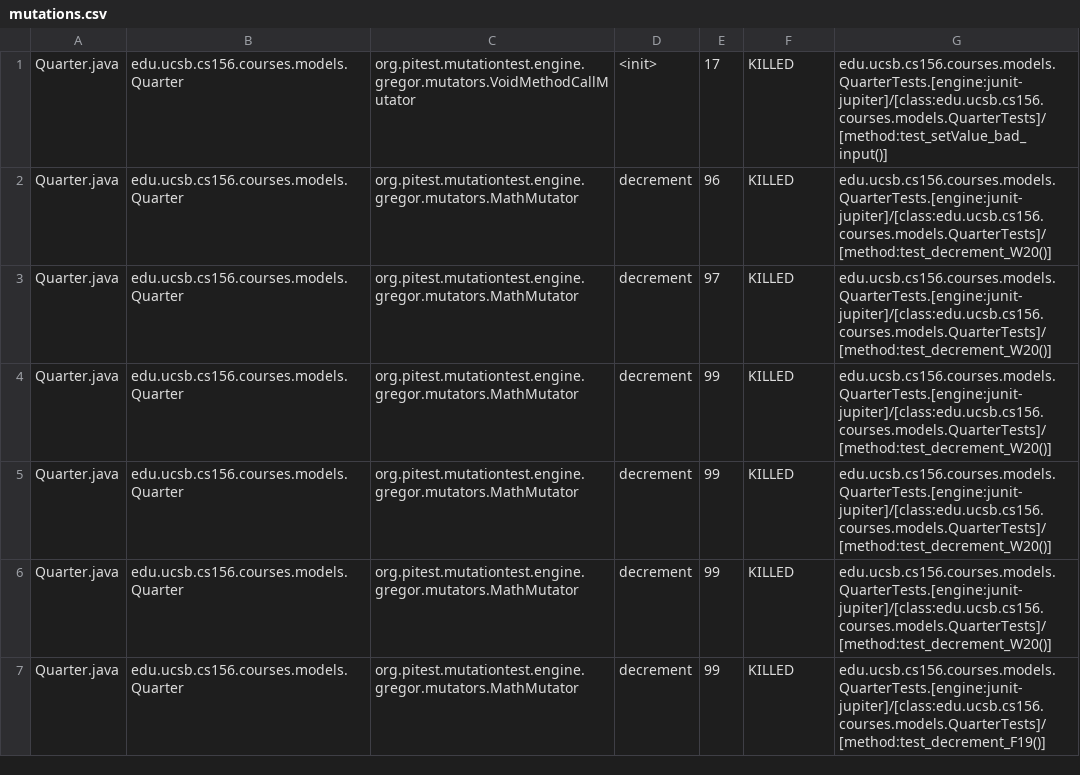
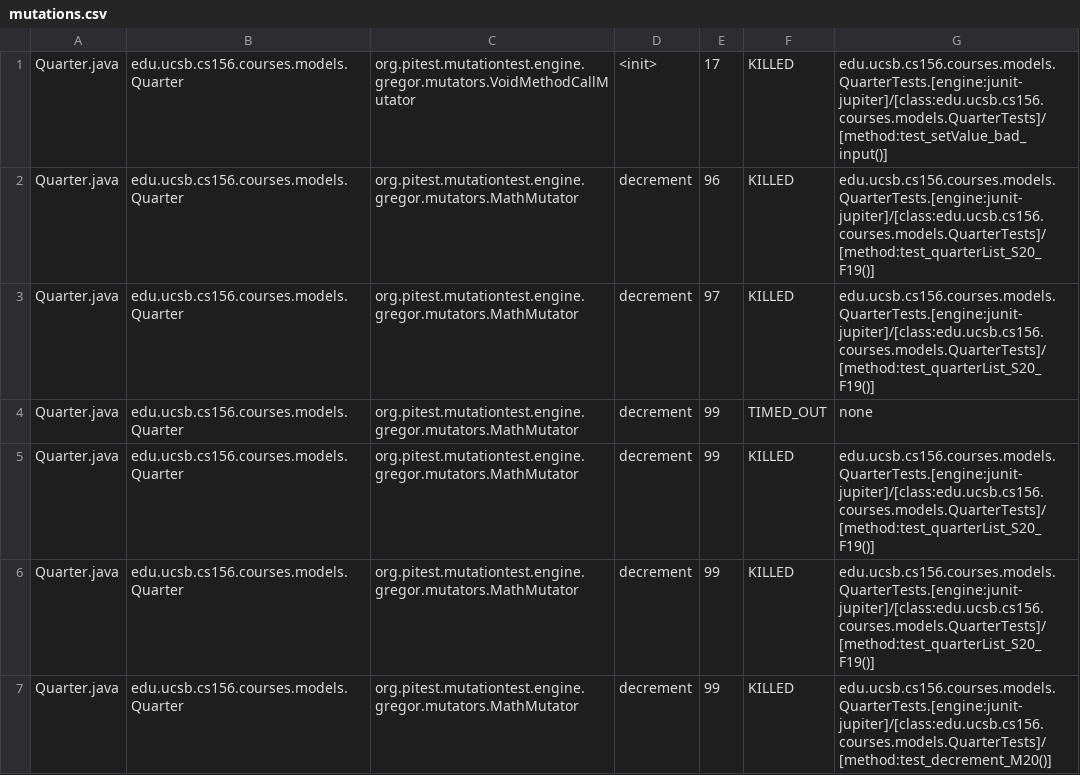
Before and after one commit to ucsb-cs156-w24/proj-courses-w24-5pm-4, a CSV file: prs/18/pitest/mutations.csv, drawn as a sheet; only a part is shown; the diff covers the shown part only.

Commit message:
Deploying to gh-pages from @ ucsb-cs156-w24/proj-courses-w24-5pm-4@5407aed89d1173957cce8f796b0b2e7cfdf59dcc 🚀

```diff
--- a/prs/18/pitest/mutations.csv
+++ b/prs/18/pitest/mutations.csv
@@ -1,7 +1,7 @@
 Quarter.java,edu.ucsb.cs156.courses.models.Quarter,org.pitest.mutationtest.engine.gregor.mutators.VoidMethodCallMutator,<init>,17,KILLED,edu.ucsb.cs156.courses.models.QuarterTests.[engine:junit-jupiter]/[class:edu.ucsb.cs156.courses.models.QuarterTests]/[method:test_setValue_bad_input()]
-Quarter.java,edu.ucsb.cs156.courses.models.Quarter,org.pitest.mutationtest.engine.gregor.mutators.MathMutator,decrement,96,KILLED,edu.ucsb.cs156.courses.models.QuarterTests.[engine:junit-jupiter]/[class:edu.ucsb.cs156.courses.models.QuarterTests]/[method:test_decrement_W20()]
-Quarter.java,edu.ucsb.cs156.courses.models.Quarter,org.pitest.mutationtest.engine.gregor.mutators.MathMutator,decrement,97,KILLED,edu.ucsb.cs156.courses.models.QuarterTests.[engine:junit-jupiter]/[class:edu.ucsb.cs156.courses.models.QuarterTests]/[method:test_decrement_W20()]
-Quarter.java,edu.ucsb.cs156.courses.models.Quarter,org.pitest.mutationtest.engine.gregor.mutators.MathMutator,decrement,99,KILLED,edu.ucsb.cs156.courses.models.QuarterTests.[engine:junit-jupiter]/[class:edu.ucsb.cs156.courses.models.QuarterTests]/[method:test_decrement_W20()]
-Quarter.java,edu.ucsb.cs156.courses.models.Quarter,org.pitest.mutationtest.engine.gregor.mutators.MathMutator,decrement,99,KILLED,edu.ucsb.cs156.courses.models.QuarterTests.[engine:junit-jupiter]/[class:edu.ucsb.cs156.courses.models.QuarterTests]/[method:test_decrement_W20()]
-Quarter.java,edu.ucsb.cs156.courses.models.Quarter,org.pitest.mutationtest.engine.gregor.mutators.MathMutator,decrement,99,KILLED,edu.ucsb.cs156.courses.models.QuarterTests.[engine:junit-jupiter]/[class:edu.ucsb.cs156.courses.models.QuarterTests]/[method:test_decrement_W20()]
-Quarter.java,edu.ucsb.cs156.courses.models.Quarter,org.pitest.mutationtest.engine.gregor.mutators.MathMutator,decrement,99,KILLED,edu.ucsb.cs156.courses.models.QuarterTests.[engine:junit-jupiter]/[class:edu.ucsb.cs156.courses.models.QuarterTests]/[method:test_decrement_F19()]
+Quarter.java,edu.ucsb.cs156.courses.models.Quarter,org.pitest.mutationtest.engine.gregor.mutators.MathMutator,decrement,96,KILLED,edu.ucsb.cs156.courses.models.QuarterTests.[engine:junit-jupiter]/[class:edu.ucsb.cs156.courses.models.QuarterTests]/[method:test_quarterList_S20_F19()]
+Quarter.java,edu.ucsb.cs156.courses.models.Quarter,org.pitest.mutationtest.engine.gregor.mutators.MathMutator,decrement,97,KILLED,edu.ucsb.cs156.courses.models.QuarterTests.[engine:junit-jupiter]/[class:edu.ucsb.cs156.courses.models.QuarterTests]/[method:test_quarterList_S20_F19()]
+Quarter.java,edu.ucsb.cs156.courses.models.Quarter,org.pitest.mutationtest.engine.gregor.mutators.MathMutator,decrement,99,TIMED_OUT,none
+Quarter.java,edu.ucsb.cs156.courses.models.Quarter,org.pitest.mutationtest.engine.gregor.mutators.MathMutator,decrement,99,KILLED,edu.ucsb.cs156.courses.models.QuarterTests.[engine:junit-jupiter]/[class:edu.ucsb.cs156.courses.models.QuarterTests]/[method:test_quarterList_S20_F19()]
+Quarter.java,edu.ucsb.cs156.courses.models.Quarter,org.pitest.mutationtest.engine.gregor.mutators.MathMutator,decrement,99,KILLED,edu.ucsb.cs156.courses.models.QuarterTests.[engine:junit-jupiter]/[class:edu.ucsb.cs156.courses.models.QuarterTests]/[method:test_quarterList_S20_F19()]
+Quarter.java,edu.ucsb.cs156.courses.models.Quarter,org.pitest.mutationtest.engine.gregor.mutators.MathMutator,decrement,99,KILLED,edu.ucsb.cs156.courses.models.QuarterTests.[engine:junit-jupiter]/[class:edu.ucsb.cs156.courses.models.QuarterTests]/[method:test_decrement_M20()]
```
Also changed, not shown: 61 edited cells elsewhere in this file, 39 other files.
